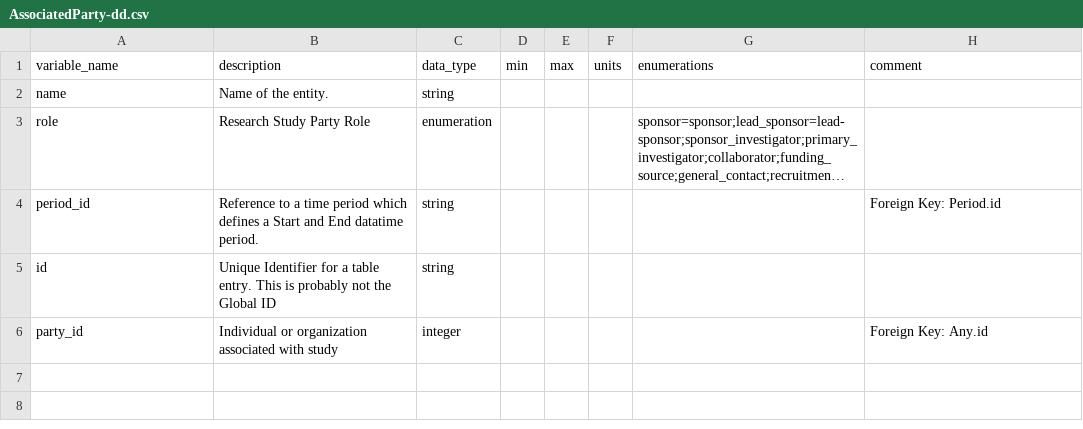
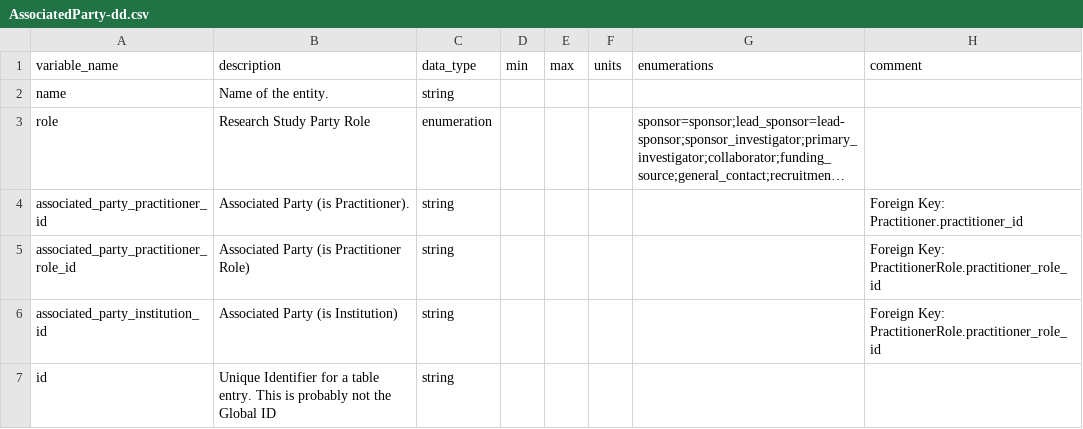
Before and after one commit to carrollaboratory/kfi-fhir-input, a CSV file: project/data-dictionary/AssociatedParty-dd.csv, drawn as a sheet; long unchanged cells end in …; removed rows and columns are numbered as before the commit, all else as after; the diff names each change by its address in the sheet, - before the commit and + after, or states it on an @@ line.

```diff
--- a/project/data-dictionary/AssociatedParty-dd.csv
+++ b/project/data-dictionary/AssociatedParty-dd.csv
-row 4: period_id | Reference to a time period which defines a Start and End datatime period. | string |  |  |  |  | Foreign Key: Period.id
+row 4: associated_party_practitioner_id | Associated Party (is Practitioner). | string |  |  |  |  | Foreign Key: Practitioner.practitioner_id
+row 5: associated_party_practitioner_role_id | Associated Party (is Practitioner Role) | string |  |  |  |  | Foreign Key: PractitionerRole.practitioner_role_id
+row 6: associated_party_institution_id | Associated Party (is Institution) | string |  |  |  |  | Foreign Key: PractitionerRole.practitioner_role_id
-row 6: party_id | Individual or organization associated with study | integer |  |  |  |  | Foreign Key: Any.id
```
Also changed, not shown: project/data-dictionary/AgeAt-dd.csv, project/data-dictionary/FileLocation-dd.csv, 33 other files.
